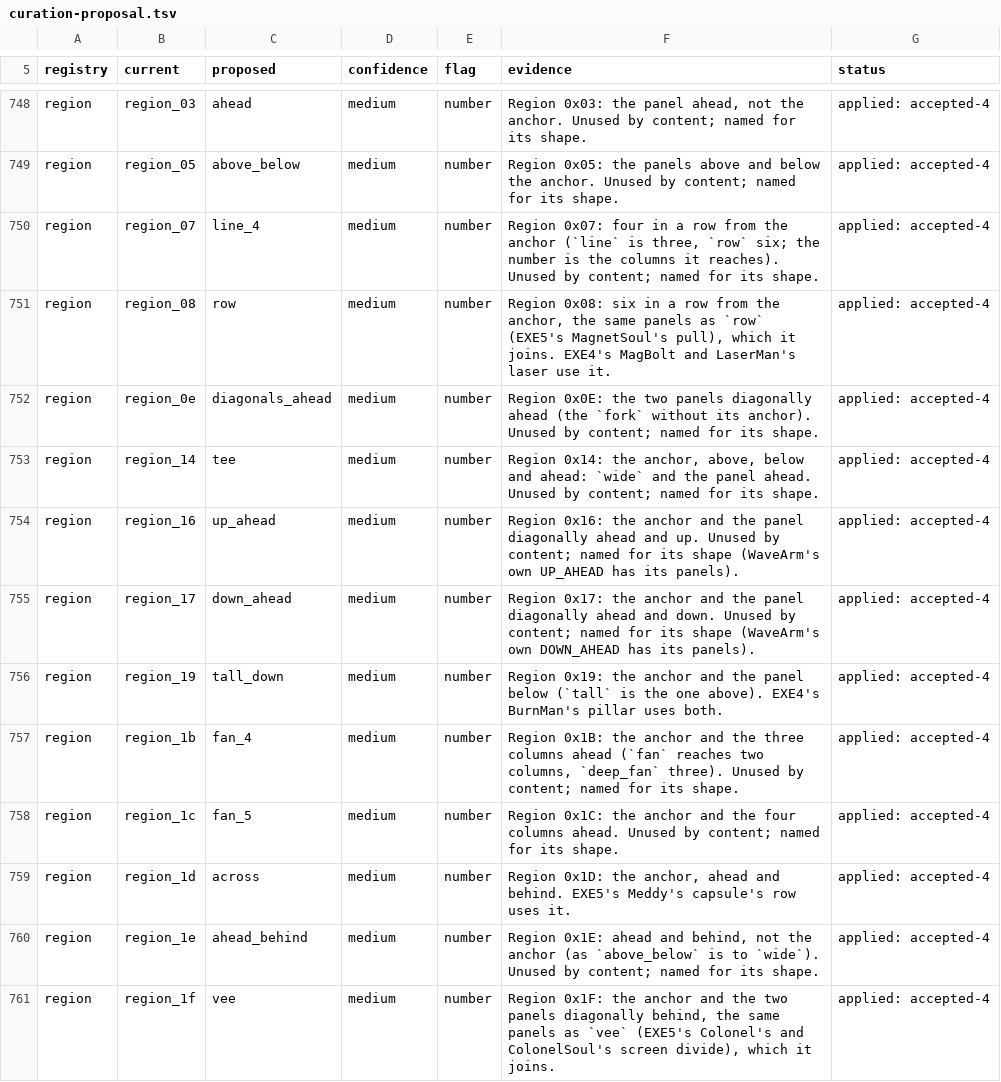
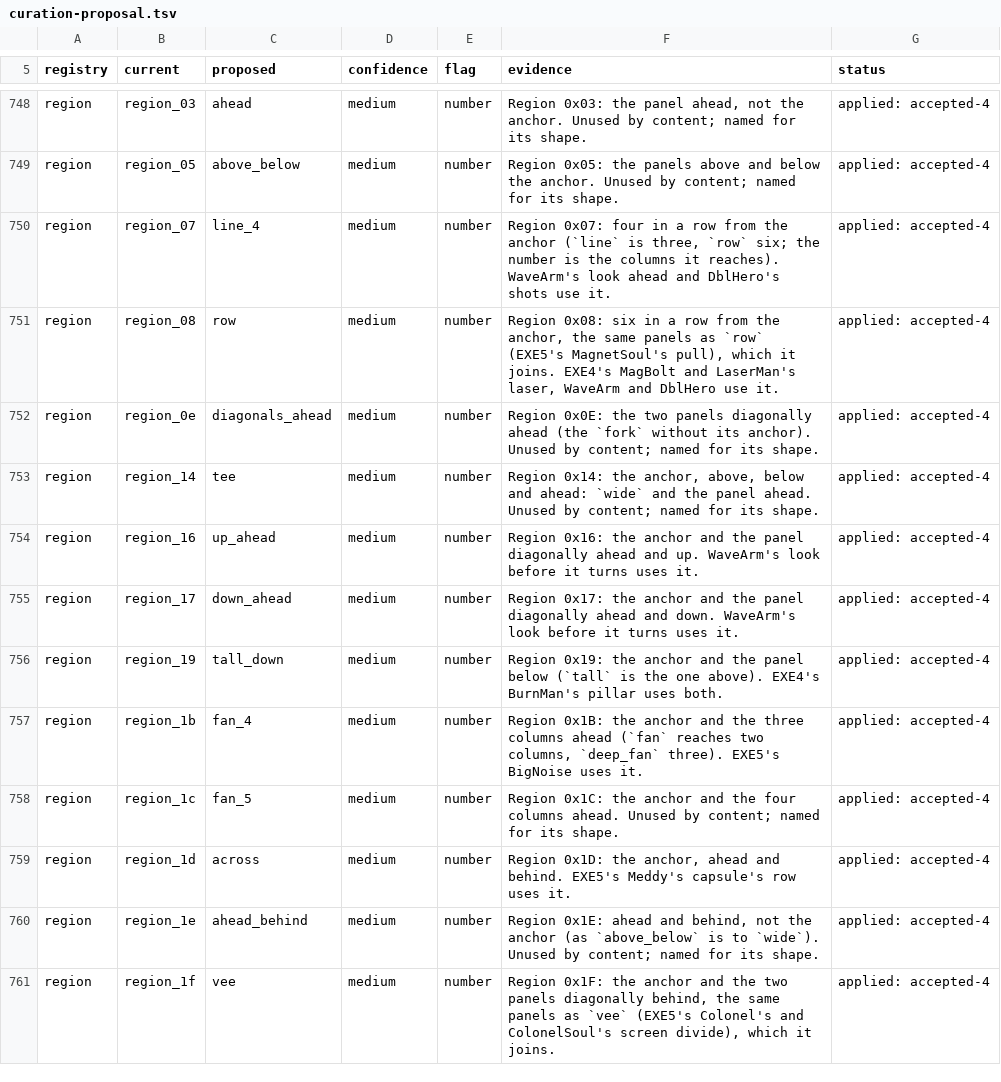
Before and after one commit to nettaisen/nettai, a TSV file: docs/design/curation-proposal.tsv, drawn as a sheet; only a part is shown, gaps mark what is left out; the diff covers the shown part only.

Commit message:
Point at the content without local copies of shared regions
WaveArm, DblHero, Colonel, TenguMan, EXE5's BigNoise and the Guardian
take exelib's regions instead of their own copies, and the games lock
that exelib (the last pointer's locks still named the one before the
regions were named). The proposal's evidence names the regions' users.

```diff
--- a/docs/design/curation-proposal.tsv
+++ b/docs/design/curation-proposal.tsv
@@ -749,10 +749,10 @@ region	region_03	ahead	medium	number	Region 0x03: the panel ahead, not the ancho
 region	region_05	above_below	medium	number	Region 0x05: the panels above and below the anchor. Unused by content; named for its shape.	applied: accepted-4
-region	region_07	line_4	medium	number	Region 0x07: four in a row from the anchor (`line` is three, `row` six; the number is the columns it reaches). Unused by content; named for its shape.	applied: accepted-4
-region	region_08	row	medium	number	Region 0x08: six in a row from the anchor, the same panels as `row` (EXE5's MagnetSoul's pull), which it joins. EXE4's MagBolt and LaserMan's laser use it.	applied: accepted-4
+region	region_07	line_4	medium	number	Region 0x07: four in a row from the anchor (`line` is three, `row` six; the number is the columns it reaches). WaveArm's look ahead and DblHero's shots use it.	applied: accepted-4
+region	region_08	row	medium	number	Region 0x08: six in a row from the anchor, the same panels as `row` (EXE5's MagnetSoul's pull), which it joins. EXE4's MagBolt and LaserMan's laser, WaveArm and DblHero use it.	applied: accepted-4
 region	region_0e	diagonals_ahead	medium	number	Region 0x0E: the two panels diagonally ahead (the `fork` without its anchor). Unused by content; named for its shape.	applied: accepted-4
 region	region_14	tee	medium	number	Region 0x14: the anchor, above, below and ahead: `wide` and the panel ahead. Unused by content; named for its shape.	applied: accepted-4
-region	region_16	up_ahead	medium	number	Region 0x16: the anchor and the panel diagonally ahead and up. Unused by content; named for its shape (WaveArm's own UP_AHEAD has its panels).	applied: accepted-4
-region	region_17	down_ahead	medium	number	Region 0x17: the anchor and the panel diagonally ahead and down. Unused by content; named for its shape (WaveArm's own DOWN_AHEAD has its panels).	applied: accepted-4
+region	region_16	up_ahead	medium	number	Region 0x16: the anchor and the panel diagonally ahead and up. WaveArm's look before it turns uses it.	applied: accepted-4
+region	region_17	down_ahead	medium	number	Region 0x17: the anchor and the panel diagonally ahead and down. WaveArm's look before it turns uses it.	applied: accepted-4
 region	region_19	tall_down	medium	number	Region 0x19: the anchor and the panel below (`tall` is the one above). EXE4's BurnMan's pillar uses both.	applied: accepted-4
-region	region_1b	fan_4	medium	number	Region 0x1B: the anchor and the three columns ahead (`fan` reaches two columns, `deep_fan` three). Unused by content; named for its shape.	applied: accepted-4
+region	region_1b	fan_4	medium	number	Region 0x1B: the anchor and the three columns ahead (`fan` reaches two columns, `deep_fan` three). EXE5's BigNoise uses it.	applied: accepted-4
 region	region_1c	fan_5	medium	number	Region 0x1C: the anchor and the four columns ahead. Unused by content; named for its shape.	applied: accepted-4
```
Also changed, not shown: 4 edited cells elsewhere in this file, 1 other file.
